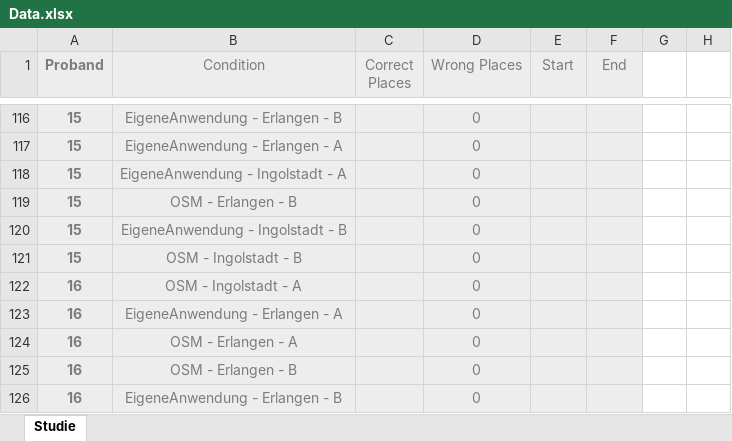
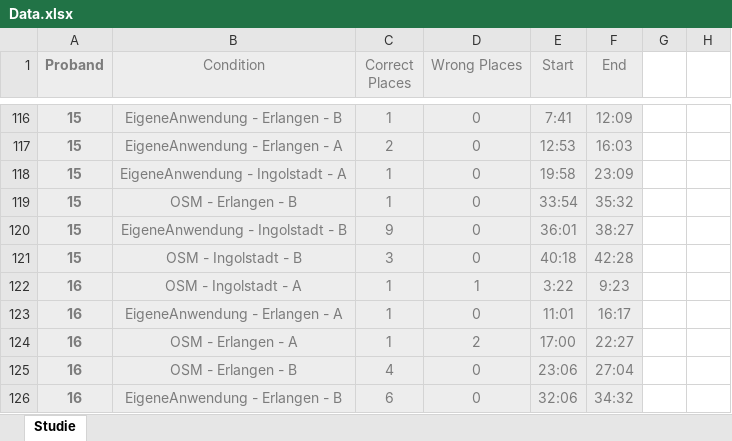
Before and after one commit to michaelmeckl/BA_Analyse, an Excel workbook: Data.xlsx, sheet Studie, drawn as a sheet; only a part is shown, gaps mark what is left out; values as stored, in another font and other column widths than the file's, no borders; table styles not drawn; the diff covers the shown part only; the diff names each change by its address in the sheet, - before the commit and + after, or states it on an @@ line.

```diff
--- a/Data.xlsx (sheet Studie)
+++ b/Data.xlsx (sheet Studie)
-C116 (Correct Places): (empty)
+C116 (Correct Places): 1
-E116 (Start): (empty)
+E116 (Start): 7:41
-F116 (End): (empty)
+F116 (End): 12:09
-C117 (Correct Places): (empty)
+C117 (Correct Places): 2
-E117 (Start): (empty)
+E117 (Start): 12:53
-F117 (End): (empty)
+F117 (End): 16:03
-C118:C119 (Correct Places): (empty)
+C118:C119 (Correct Places): 1
-E118 (Start): (empty)
+E118 (Start): 19:58
-F118 (End): (empty)
+F118 (End): 23:09
-E119 (Start): (empty)
+E119 (Start): 33:54
-F119 (End): (empty)
+F119 (End): 35:32
-C120 (Correct Places): (empty)
+C120 (Correct Places): 9
-E120 (Start): (empty)
+E120 (Start): 36:01
-F120 (End): (empty)
+F120 (End): 38:27
-C121 (Correct Places): (empty)
+C121 (Correct Places): 3
-E121 (Start): (empty)
+E121 (Start): 40:18
-F121 (End): (empty)
+F121 (End): 42:28
-C122:C124 (Correct Places): (empty)
+C122:C124 (Correct Places): 1
-D122 (Wrong Places): 0
+D122 (Wrong Places): 1
-E122 (Start): (empty)
+E122 (Start): 3:22
-F122 (End): (empty)
+F122 (End): 9:23
-E123 (Start): (empty)
+E123 (Start): 11:01
-F123 (End): (empty)
+F123 (End): 16:17
-D124 (Wrong Places): 0
+D124 (Wrong Places): 2
-E124 (Start): (empty)
+E124 (Start): 17:00
-F124 (End): (empty)
+F124 (End): 22:27
-C125 (Correct Places): (empty)
+C125 (Correct Places): 4
-E125 (Start): (empty)
+E125 (Start): 23:06
-F125 (End): (empty)
+F125 (End): 27:04
-C126 (Correct Places): (empty)
+C126 (Correct Places): 6
-E126 (Start): (empty)
+E126 (Start): 32:06
-F126 (End): (empty)
+F126 (End): 34:32
```
Also changed, not shown: 54 edited cells elsewhere in this sheet, 11 other files.
